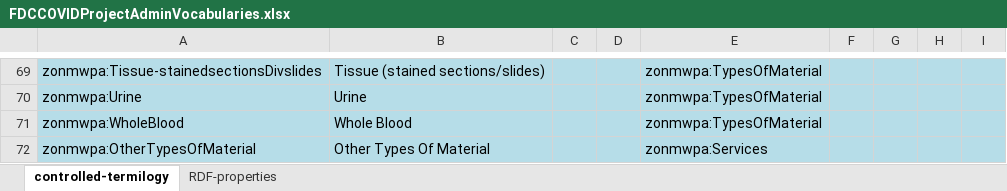
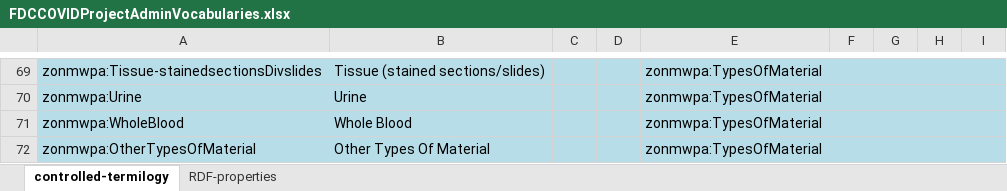
Before and after one commit to fair-data-collective/zonmw-project-admin, an Excel workbook: ontology/FDCCOVIDProjectAdminVocabularies.xlsx, sheet controlled-termilogy, drawn as a sheet; only a part is shown, gaps mark what is left out; values as stored, in another font and other column widths than the file's, no borders; charts and pictures not drawn; the diff covers the shown part only; the diff names each change by its address in the sheet, - before the commit and + after, or states it on an @@ line.

```diff
--- a/ontology/FDCCOVIDProjectAdminVocabularies.xlsx (sheet controlled-termilogy)
+++ b/ontology/FDCCOVIDProjectAdminVocabularies.xlsx (sheet controlled-termilogy)
-E72: zonmwpa:Services
+E72: zonmwpa:TypesOfMaterial
```
Also changed, not shown: 11 edited cells elsewhere in this sheet, charts or pictures, 1 other file.
